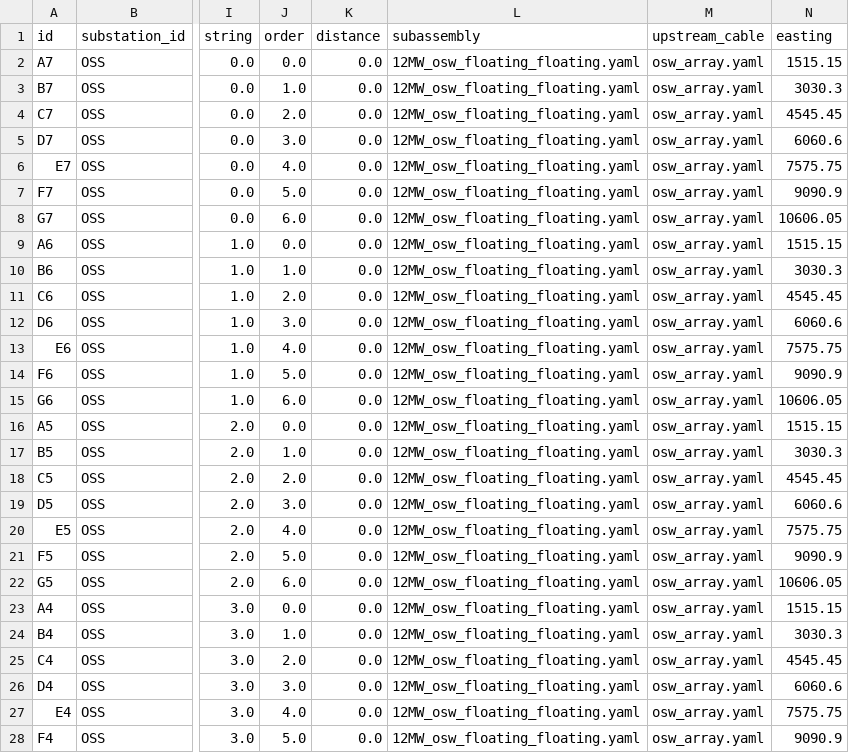
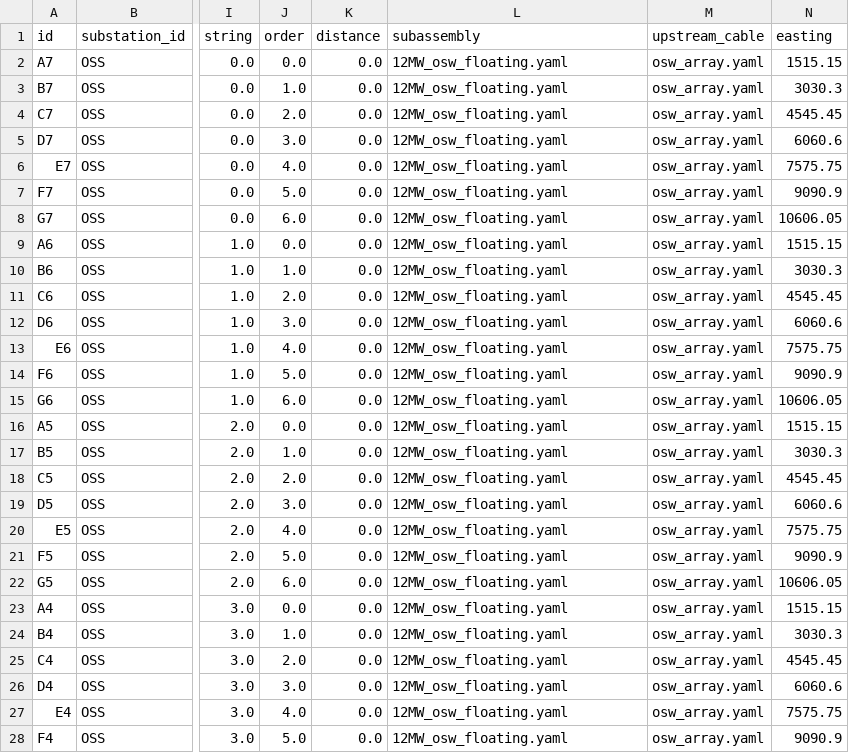
Before and after one commit to WISDEM/WOMBAT, a CSV file: library/default/project/plant/base_osw_floating.csv, drawn as a sheet; only a part is shown, gaps mark what is left out; the diff covers the shown part only; the diff names each change by its address in the sheet, - before the commit and + after, or states it on an @@ line.

```diff
--- a/library/default/project/plant/base_osw_floating.csv
+++ b/library/default/project/plant/base_osw_floating.csv
-L2:L28 (subassembly): 12MW_osw_floating_floating.yaml
+L2:L28 (subassembly): 12MW_osw_floating.yaml
```
Also changed, not shown: 23 edited cells elsewhere in this file, 2 other files.
